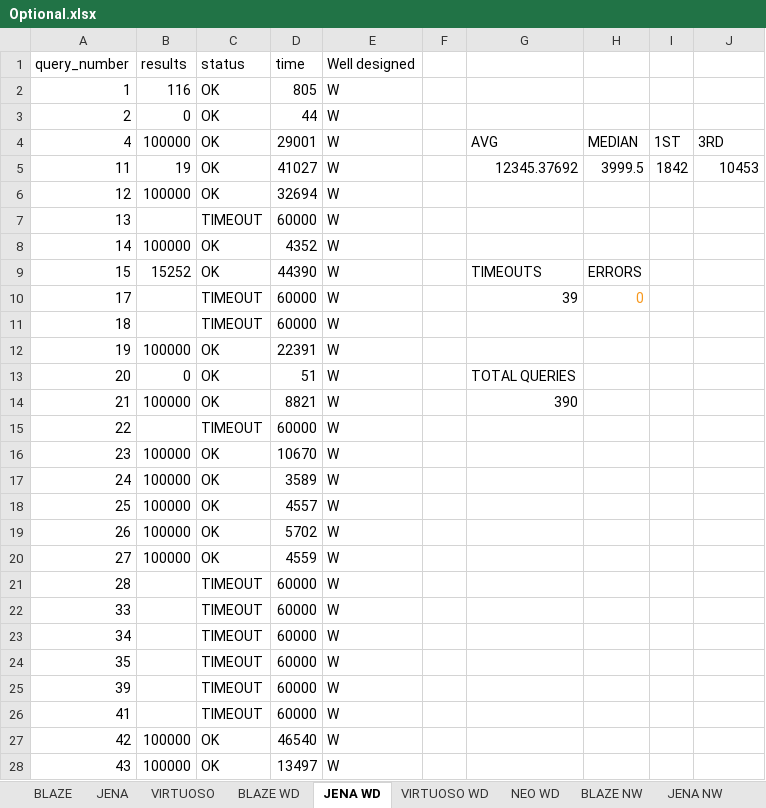
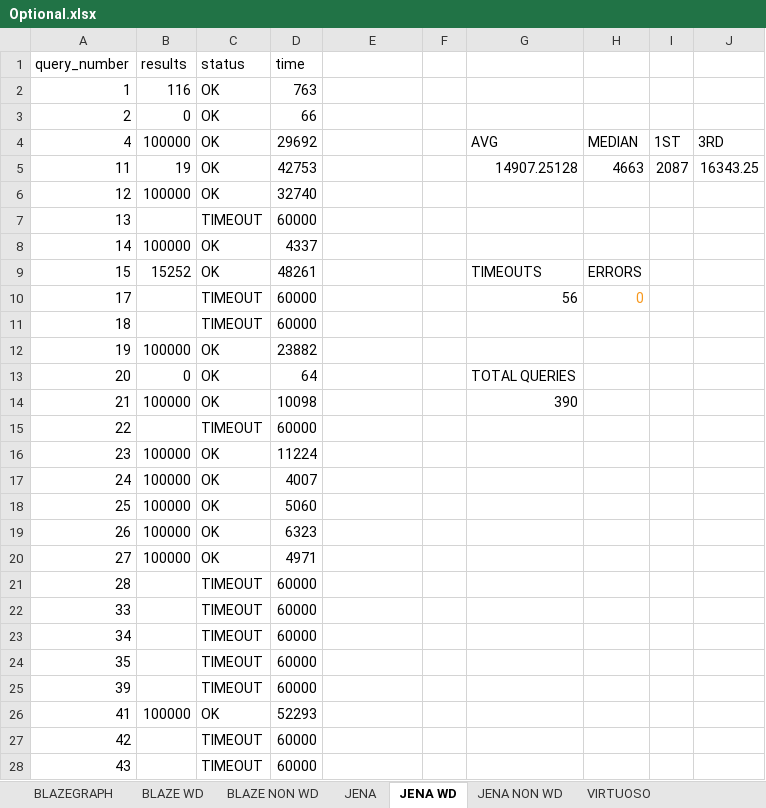
Before and after one commit to MillenniumDB/WDBench, an Excel workbook: Results/Optional.xlsx, sheet JENA WD, drawn as a sheet; only a part is shown; values as stored, in another font and other column widths than the file's, no borders; charts and pictures not drawn; the diff covers the shown part only; the diff names each change by its address in the sheet, - before the commit and + after, or states it on an @@ line.

```diff
--- a/Results/Optional.xlsx (sheet JENA WD)
+++ b/Results/Optional.xlsx (sheet JENA WD)
-sheet tab: BLAZE
+sheet tab: BLAZEGRAPH
-sheet tab: JENA NW
+sheet tab: JENA NON WD
-sheet tab: BLAZE NW
+sheet tab: BLAZE NON WD
@@ sheet tab order changed: BLAZEGRAPH | BLAZE WD | BLAZE NON WD | JENA | JENA WD | JENA NON WD | VIRTUOSO @@
-E1: Well designed
+E1: (empty)
-D2 (time): 805
+D2 (time): 763
-E2:E28: W
+E2:E28: (empty)
-D3 (time): 44
+D3 (time): 66
-D4 (time): 29001
+D4 (time): 29692
-D5 (time): 41027
+D5 (time): 42753
-G5: 12345.37692
+G5: 14907.25128
-H5: 3999.5
+H5: 4663
-I5: 1842
+I5: 2087
-J5: 10453
+J5: 16343.25
-D6 (time): 32694
+D6 (time): 32740
-D8 (time): 4352
+D8 (time): 4337
-D9 (time): 44390
+D9 (time): 48261
-G10: 39
+G10: 56
-D12 (time): 22391
+D12 (time): 23882
-D13 (time): 51
+D13 (time): 64
-D14 (time): 8821
+D14 (time): 10098
-D16 (time): 10670
+D16 (time): 11224
-D17 (time): 3589
+D17 (time): 4007
-D18 (time): 4557
+D18 (time): 5060
-D19 (time): 5702
+D19 (time): 6323
-D20 (time): 4559
+D20 (time): 4971
-B26 (results): (empty)
+B26 (results): 100000
-C26 (status): TIMEOUT
+C26 (status): OK
-D26 (time): 60000
+D26 (time): 52293
-B27:B28 (results): 100000
+B27:B28 (results): (empty)
-C27:C28 (status): OK
+C27:C28 (status): TIMEOUT
-D27 (time): 46540
+D27 (time): 60000
-D28 (time): 13497
+D28 (time): 60000
```
Also changed, not shown: 728 edited cells elsewhere in this sheet, sheet BLAZE WD, sheet VIRTUOSO WD, sheet BLAZEGRAPH, sheet VIRTUOSO, sheet JENA, sheet NEO WD, 2 more sheets, other sheet tabs, formulas that keep their value, charts or pictures, Results/Multiple BGP.xlsx, Results/Paths.xlsx, 4 other files.
